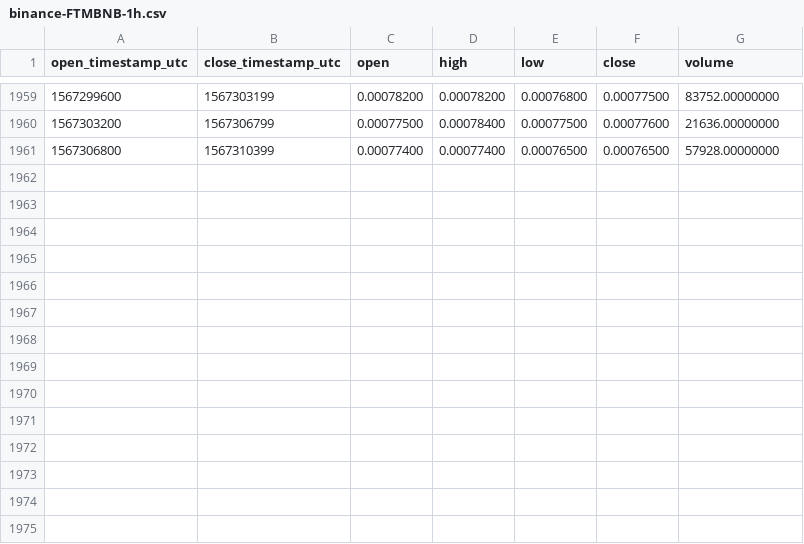
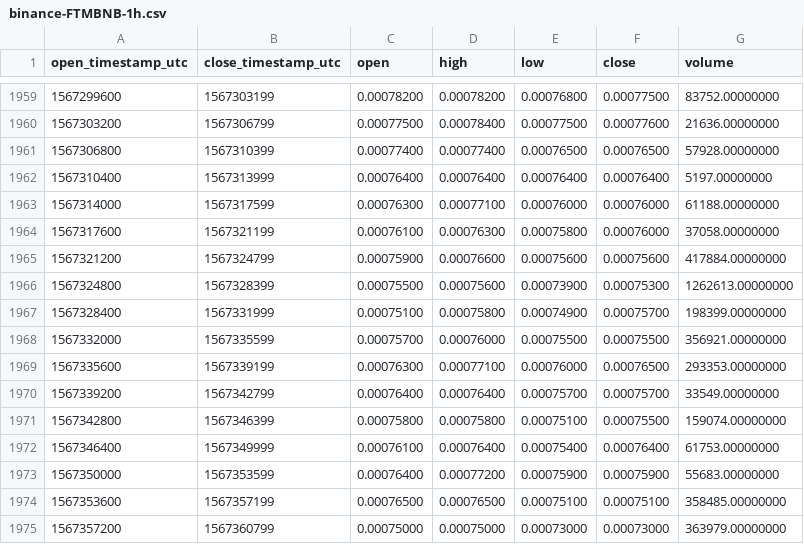
Before and after one commit to cryptobigbro/binance-FTMBNB, a CSV file: binance-FTMBNB-1h.csv, drawn as a sheet; only a part is shown, gaps mark what is left out.

Commit message:
Update OHLCV data.

```diff
--- a/binance-FTMBNB-1h.csv
+++ b/binance-FTMBNB-1h.csv
@@ -1961 +1961,15 @@ open_timestamp_utc,close_timestamp_utc,open,high,low,close,volume
 1567306800,1567310399,0.00077400,0.00077400,0.00076500,0.00076500,57928.00000000
+1567310400,1567313999,0.00076400,0.00076400,0.00076400,0.00076400,5197.00000000
+1567314000,1567317599,0.00076300,0.00077100,0.00076000,0.00076000,61188.00000000
+1567317600,1567321199,0.00076100,0.00076300,0.00075800,0.00076000,37058.00000000
+1567321200,1567324799,0.00075900,0.00076600,0.00075600,0.00075600,417884.00000000
+1567324800,1567328399,0.00075500,0.00075600,0.00073900,0.00075300,1262613.00000000
+1567328400,1567331999,0.00075100,0.00075800,0.00074900,0.00075700,198399.00000000
+1567332000,1567335599,0.00075700,0.00076000,0.00075500,0.00075500,356921.00000000
+1567335600,1567339199,0.00076300,0.00077100,0.00076000,0.00076500,293353.00000000
+1567339200,1567342799,0.00076400,0.00076400,0.00075700,0.00075700,33549.00000000
+1567342800,1567346399,0.00075800,0.00075800,0.00075100,0.00075500,159074.00000000
+1567346400,1567349999,0.00076100,0.00076400,0.00075400,0.00076400,61753.00000000
+1567350000,1567353599,0.00076400,0.00077200,0.00075900,0.00075900,55683.00000000
+1567353600,1567357199,0.00076500,0.00076500,0.00075100,0.00075100,358485.00000000
+1567357200,1567360799,0.00075000,0.00075000,0.00073000,0.00073000,363979.00000000
```
